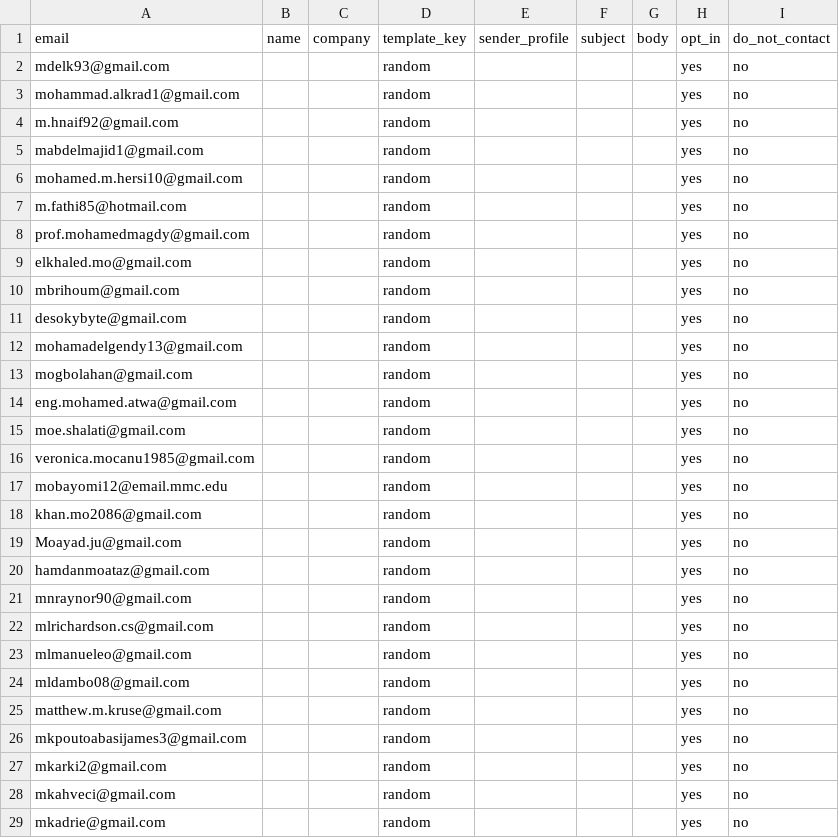
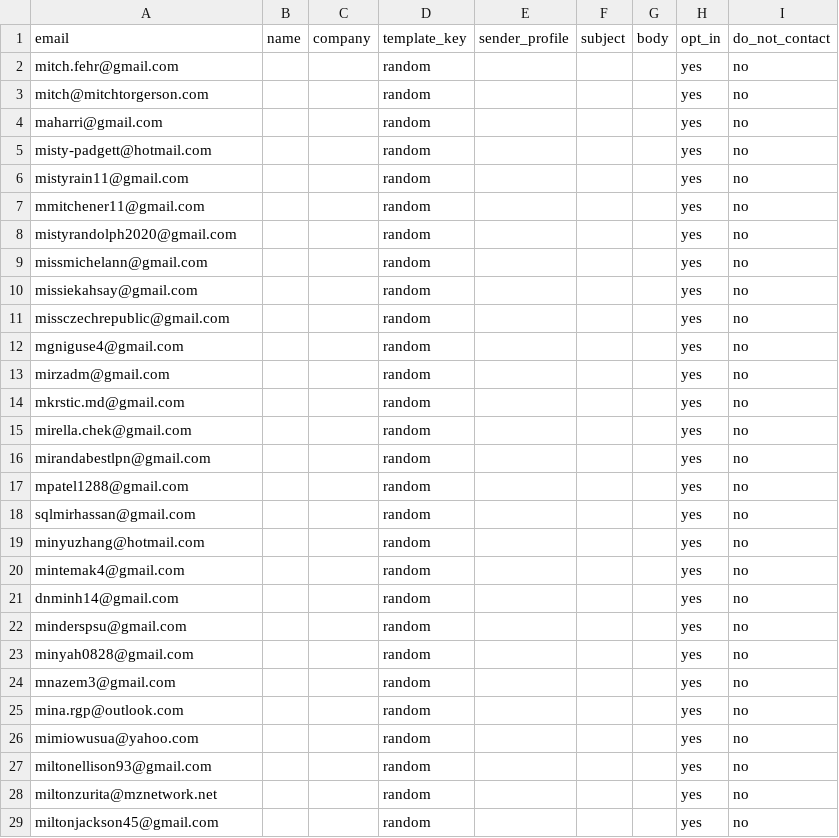
Before and after one commit to Shinyinight/proton_playwright_ui_mailer, a CSV file: recipients_sample.csv, drawn as a sheet; only a part is shown; the diff covers the shown part only.

Commit message:
update emails

```diff
--- a/recipients_sample.csv
+++ b/recipients_sample.csv
@@ -1,29 +1,29 @@
 email,name,company,template_key,sender_profile,subject,body,opt_in,do_not_contact
-mdelk93@gmail.com,,,random,,,,yes,no
-mohammad.alkrad1@gmail.com,,,random,,,,yes,no
-m.hnaif92@gmail.com,,,random,,,,yes,no
-mabdelmajid1@gmail.com,,,random,,,,yes,no
-mohamed.m.hersi10@gmail.com,,,random,,,,yes,no
-m.fathi85@hotmail.com,,,random,,,,yes,no
-prof.mohamedmagdy@gmail.com,,,random,,,,yes,no
-elkhaled.mo@gmail.com,,,random,,,,yes,no
-mbrihoum@gmail.com,,,random,,,,yes,no
-desokybyte@gmail.com,,,random,,,,yes,no
-mohamadelgendy13@gmail.com,,,random,,,,yes,no
-mogbolahan@gmail.com,,,random,,,,yes,no
-eng.mohamed.atwa@gmail.com,,,random,,,,yes,no
-moe.shalati@gmail.com,,,random,,,,yes,no
-veronica.mocanu1985@gmail.com,,,random,,,,yes,no
-mobayomi12@email.mmc.edu,,,random,,,,yes,no
-khan.mo2086@gmail.com,,,random,,,,yes,no
-Moayad.ju@gmail.com,,,random,,,,yes,no
-hamdanmoataz@gmail.com,,,random,,,,yes,no
-mnraynor90@gmail.com,,,random,,,,yes,no
-mlrichardson.cs@gmail.com,,,random,,,,yes,no
-mlmanueleo@gmail.com,,,random,,,,yes,no
-mldambo08@gmail.com,,,random,,,,yes,no
-matthew.m.kruse@gmail.com,,,random,,,,yes,no
-mkpoutoabasijames3@gmail.com,,,random,,,,yes,no
-mkarki2@gmail.com,,,random,,,,yes,no
-mkahveci@gmail.com,,,random,,,,yes,no
-mkadrie@gmail.com,,,random,,,,yes,no
+mitch.fehr@gmail.com,,,random,,,,yes,no
+mitch@mitchtorgerson.com,,,random,,,,yes,no
+maharri@gmail.com,,,random,,,,yes,no
+misty-padgett@hotmail.com,,,random,,,,yes,no
+mistyrain11@gmail.com,,,random,,,,yes,no
+mmitchener11@gmail.com,,,random,,,,yes,no
+mistyrandolph2020@gmail.com,,,random,,,,yes,no
+missmichelann@gmail.com,,,random,,,,yes,no
+missiekahsay@gmail.com,,,random,,,,yes,no
+missczechrepublic@gmail.com,,,random,,,,yes,no
+mgniguse4@gmail.com,,,random,,,,yes,no
+mirzadm@gmail.com,,,random,,,,yes,no
+mkrstic.md@gmail.com,,,random,,,,yes,no
+mirella.chek@gmail.com,,,random,,,,yes,no
+mirandabestlpn@gmail.com,,,random,,,,yes,no
+mpatel1288@gmail.com,,,random,,,,yes,no
+sqlmirhassan@gmail.com,,,random,,,,yes,no
+minyuzhang@hotmail.com,,,random,,,,yes,no
+mintemak4@gmail.com,,,random,,,,yes,no
+dnminh14@gmail.com,,,random,,,,yes,no
+minderspsu@gmail.com,,,random,,,,yes,no
+minyah0828@gmail.com,,,random,,,,yes,no
+mnazem3@gmail.com,,,random,,,,yes,no
+mina.rgp@outlook.com,,,random,,,,yes,no
+mimiowusua@yahoo.com,,,random,,,,yes,no
+miltonellison93@gmail.com,,,random,,,,yes,no
+miltonzurita@mznetwork.net,,,random,,,,yes,no
+miltonjackson45@gmail.com,,,random,,,,yes,no
```
Also changed, not shown: 9 edited cells elsewhere in this file.
